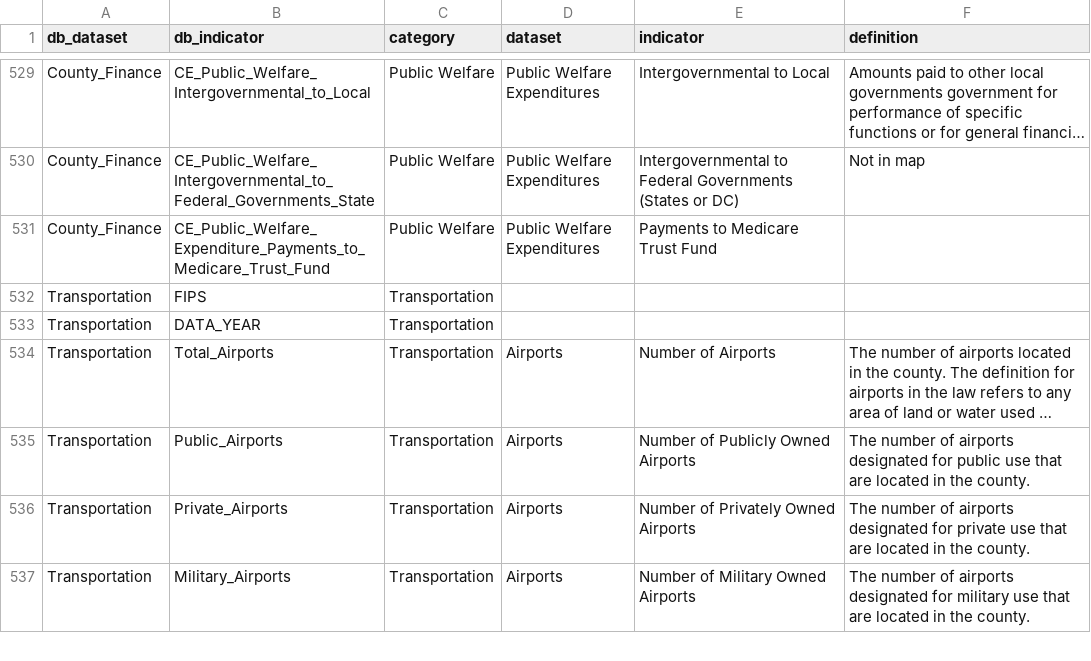
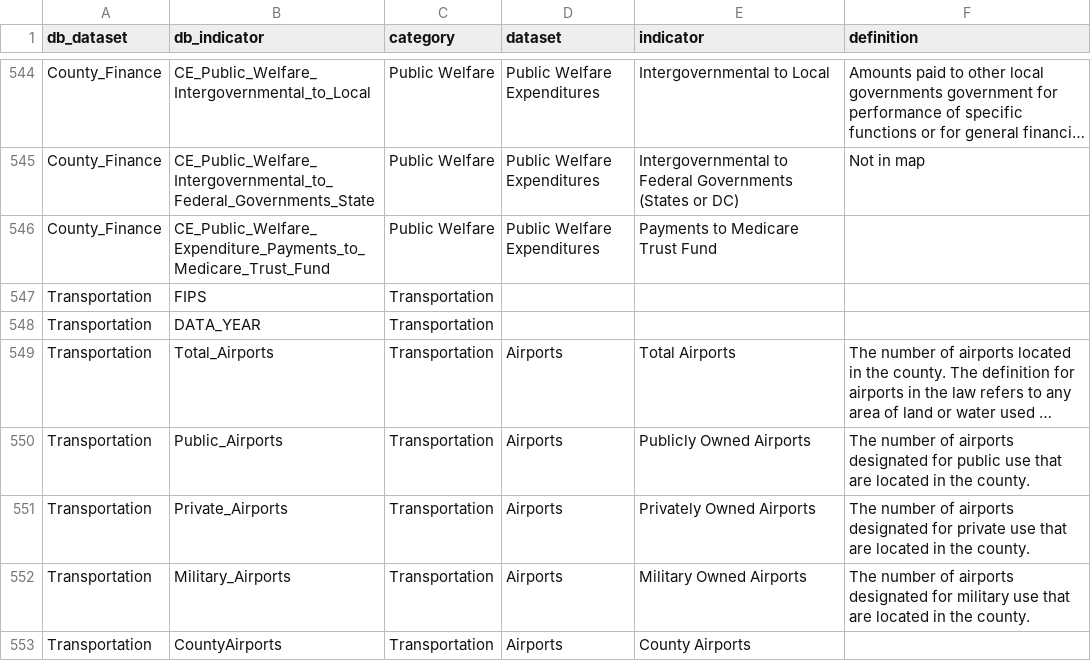
Before and after one commit to nikAleksandr/CIC, a TSV file: data/database_crosswalk.tsv, drawn as a sheet; only a part is shown, gaps mark what is left out; long unchanged cells end in …; addresses are those after the commit; the diff covers the shown part only; the diff names each change by its address in the sheet, - before the commit and + after, or states it on an @@ line.

Commit message:
added several datasets in JSON, crosswalk, and indicator list

```diff
--- a/data/database_crosswalk.tsv
+++ b/data/database_crosswalk.tsv
-E549 (indicator): Number of Airports
+E549 (indicator): Total Airports
-E550 (indicator): Number of Publicly Owned Airports
+E550 (indicator): Publicly Owned Airports
-E551 (indicator): Number of Privately Owned Airports
+E551 (indicator): Privately Owned Airports
-E552 (indicator): Number of Military Owned Airports
+E552 (indicator): Military Owned Airports
+row 553: Transportation | CountyAirports | Transportation | Airports | County Airports
```
Also changed, not shown: 20 added rows and 1 edited cell elsewhere in this file, 2 other files.
